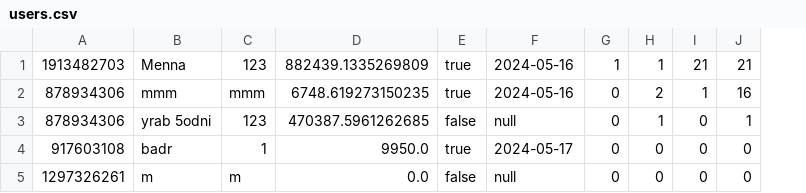
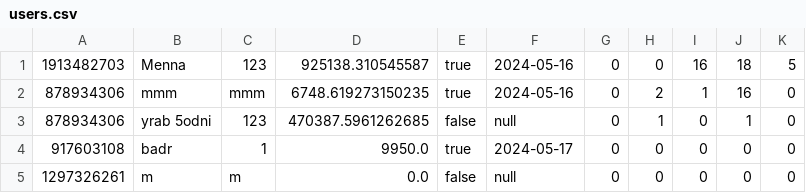
Before and after one commit to AhmedMokhtar03/sbme27-s24-task2-stockexchangemanager-lannisters, a CSV file: Stockexcahnge/src/frontendmalak/users.csv, drawn as a sheet; the diff names each change by its address in the sheet, - before the commit and + after, or states it on an @@ line.

```diff
--- a/Stockexcahnge/src/frontendmalak/users.csv
+++ b/Stockexcahnge/src/frontendmalak/users.csv
+column K, rows 1-5: 5 | 0 | 0 | 0 | 0
-D1: 882439.1335269809
+D1: 925138.310545587
-G1: 1
+G1: 0
-H1: 1
+H1: 0
-I1: 21
+I1: 16
-J1: 21
+J1: 18
```
Also changed, not shown: o.csv, 7 other files.
